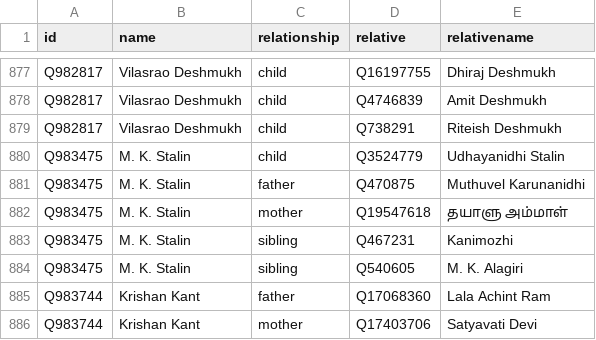
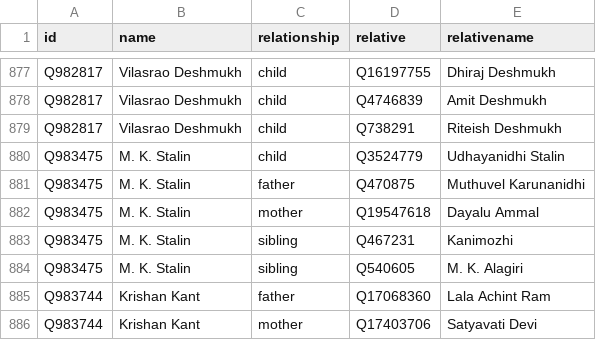
Before and after one commit to every-politician-scrapers/india-ministers, a CSV file: html/family.csv, drawn as a sheet; only a part is shown, gaps mark what is left out.

Commit message:
PCB update

```diff
--- a/html/family.csv
+++ b/html/family.csv
@@ -881,3 +881,3 @@ Q983475,M. K. Stalin,child,Q3524779,Udhayanidhi Stalin
 Q983475,M. K. Stalin,father,Q470875,Muthuvel Karunanidhi
-Q983475,M. K. Stalin,mother,Q19547618,தயாளு அம்மாள்
+Q983475,M. K. Stalin,mother,Q19547618,Dayalu Ammal
 Q983475,M. K. Stalin,sibling,Q467231,Kanimozhi
```
